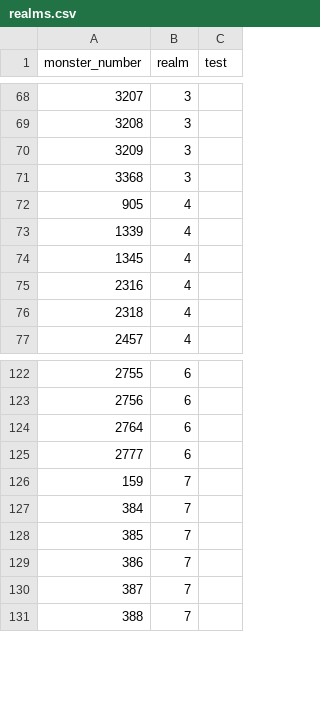
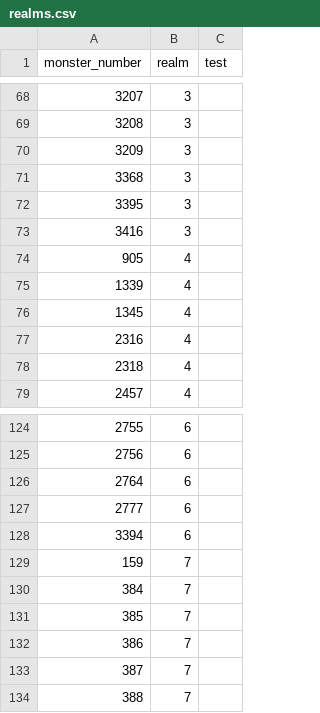
Before and after one commit to larzm42/dom5inspector, a CSV file: gamedata/realms.csv, drawn as a sheet; only a part is shown, gaps mark what is left out; the diff names each change by its address in the sheet, - before the commit and + after, or states it on an @@ line.

Commit message:
Realms update.

```diff
--- a/gamedata/realms.csv
+++ b/gamedata/realms.csv
+row 72: 3395 | 3
+row 73: 3416 | 3
+row 128: 3394 | 6
```
Also changed, not shown: gamedata/attribute_keys.csv.
